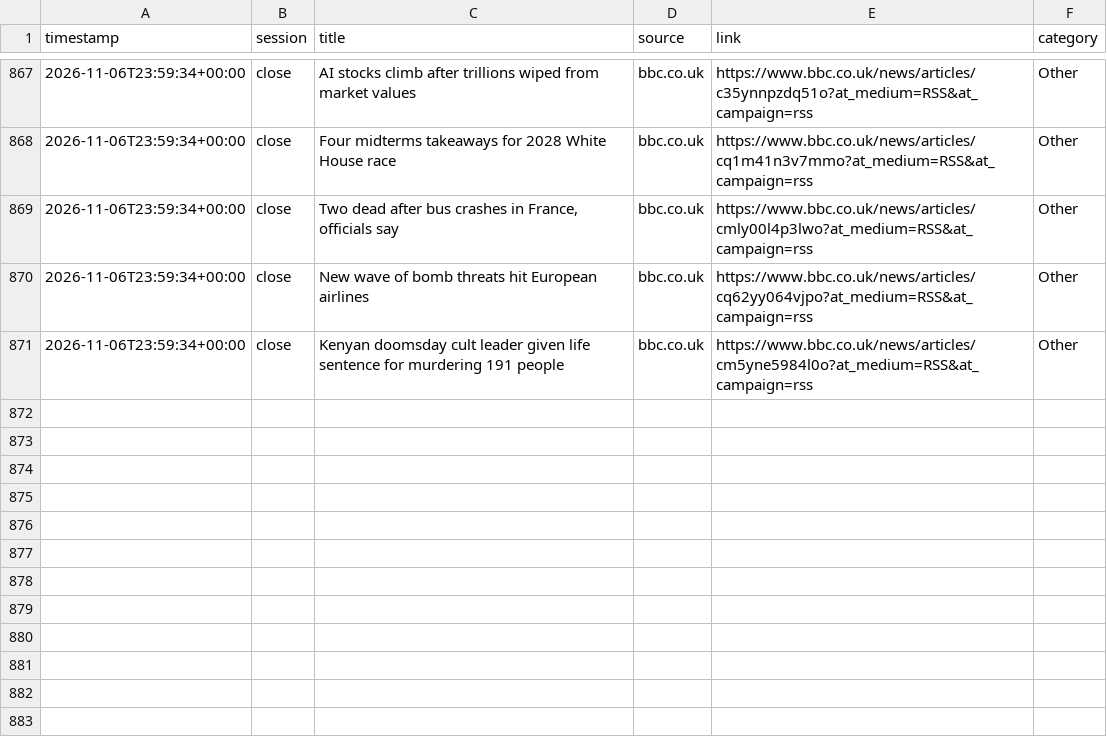
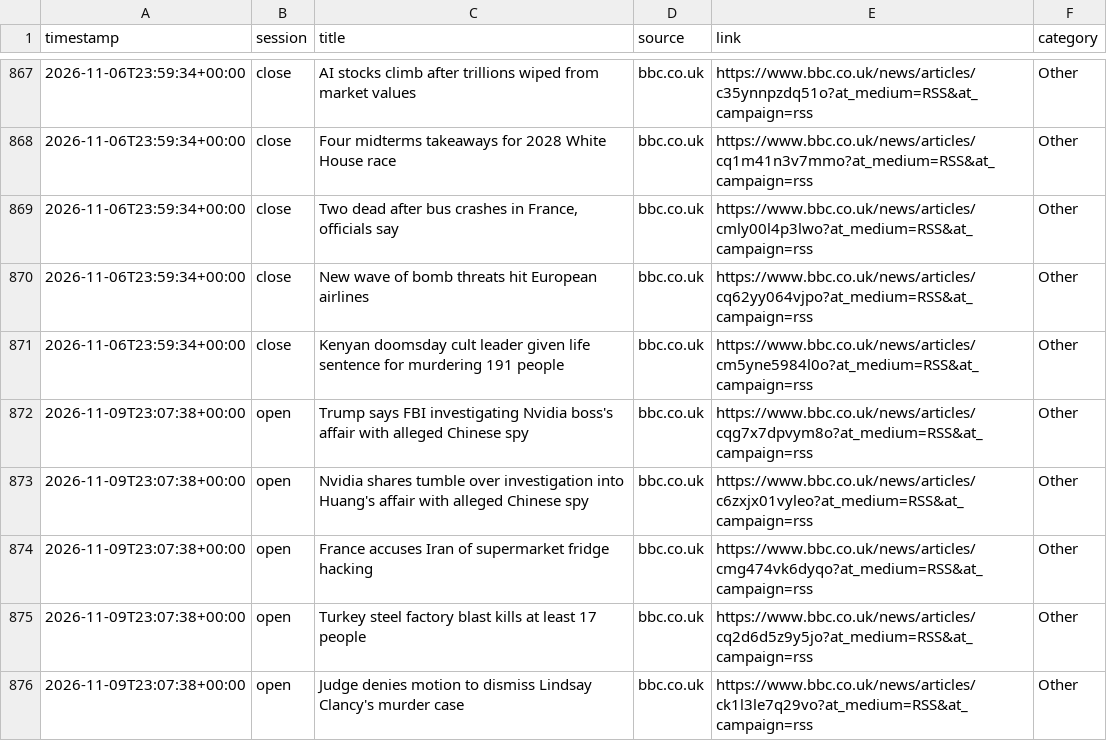
Before and after one commit to ericustayev-dot/Thecolorgreen, a CSV file: world_news_log.csv, drawn as a sheet; only a part is shown, gaps mark what is left out.

```diff
--- a/world_news_log.csv
+++ b/world_news_log.csv
@@ -871 +871,6 @@ timestamp,session,title,source,link,category
 2026-11-06T23:59:34+00:00,close,Kenyan doomsday cult leader given life sentence for murdering 191 people,bbc.co.uk,https://www.bbc.co.uk/news/articles/cm5yne5984l0o?at_medium=RSS&at_campaign=rss,Other
+2026-11-09T23:07:38+00:00,open,Trump says FBI investigating Nvidia boss's affair with alleged Chinese spy,bbc.co.uk,https://www.bbc.co.uk/news/articles/cqg7x7dpvym8o?at_medium=RSS&at_campaign=rss,Other
+2026-11-09T23:07:38+00:00,open,Nvidia shares tumble over investigation into Huang's affair with alleged Chinese spy,bbc.co.uk,https://www.bbc.co.uk/news/articles/c6zxjx01vyleo?at_medium=RSS&at_campaign=rss,Other
+2026-11-09T23:07:38+00:00,open,France accuses Iran of supermarket fridge hacking,bbc.co.uk,https://www.bbc.co.uk/news/articles/cmg474vk6dyqo?at_medium=RSS&at_campaign=rss,Other
+2026-11-09T23:07:38+00:00,open,Turkey steel factory blast kills at least 17 people,bbc.co.uk,https://www.bbc.co.uk/news/articles/cq2d6d5z9y5jo?at_medium=RSS&at_campaign=rss,Other
+2026-11-09T23:07:38+00:00,open,Judge denies motion to dismiss Lindsay Clancy's murder case,bbc.co.uk,https://www.bbc.co.uk/news/articles/ck1l3le7q29vo?at_medium=RSS&at_campaign=rss,Other
```
Also changed, not shown: commodities_history.csv, history.csv, 1 other file.
